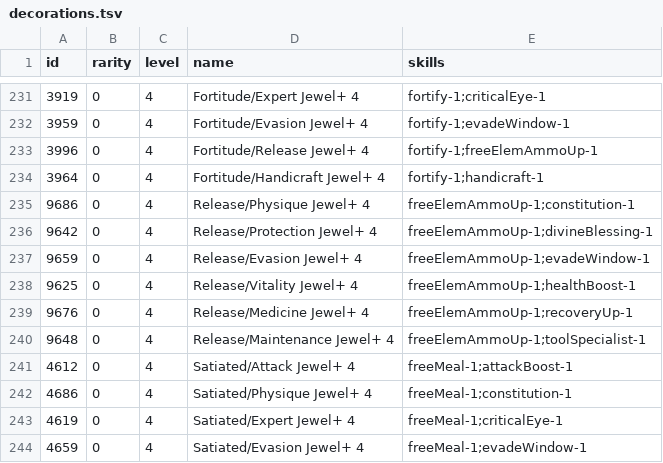
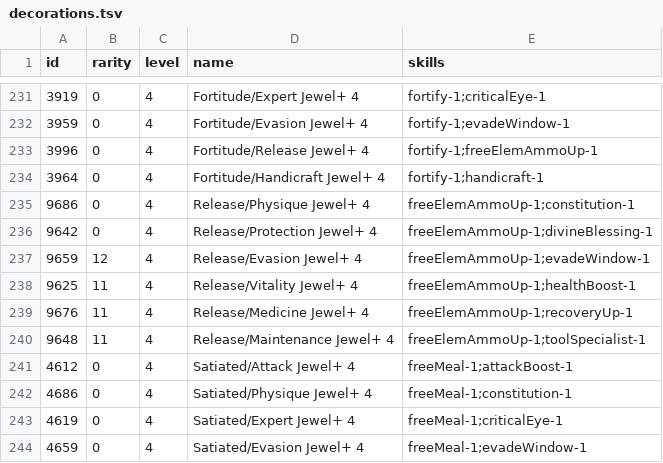
Before and after one commit to neftalimich/mhw-builder-page, a TSV file: assets/decorations.tsv, drawn as a sheet; only a part is shown, gaps mark what is left out.

```diff
--- a/assets/decorations.tsv
+++ b/assets/decorations.tsv
@@ -236,6 +236,6 @@ id	rarity	level	name	skills
 9642	0	4	Release/Protection Jewel+ 4	freeElemAmmoUp-1;divineBlessing-1
-9659	0	4	Release/Evasion Jewel+ 4	freeElemAmmoUp-1;evadeWindow-1
-9625	0	4	Release/Vitality Jewel+ 4	freeElemAmmoUp-1;healthBoost-1
-9676	0	4	Release/Medicine Jewel+ 4	freeElemAmmoUp-1;recoveryUp-1
-9648	0	4	Release/Maintenance Jewel+ 4	freeElemAmmoUp-1;toolSpecialist-1
+9659	12	4	Release/Evasion Jewel+ 4	freeElemAmmoUp-1;evadeWindow-1
+9625	11	4	Release/Vitality Jewel+ 4	freeElemAmmoUp-1;healthBoost-1
+9676	11	4	Release/Medicine Jewel+ 4	freeElemAmmoUp-1;recoveryUp-1
+9648	11	4	Release/Maintenance Jewel+ 4	freeElemAmmoUp-1;toolSpecialist-1
 4612	0	4	Satiated/Attack Jewel+ 4	freeMeal-1;attackBoost-1
```
Also changed, not shown: assets/armor.tsv, 8 other files.
